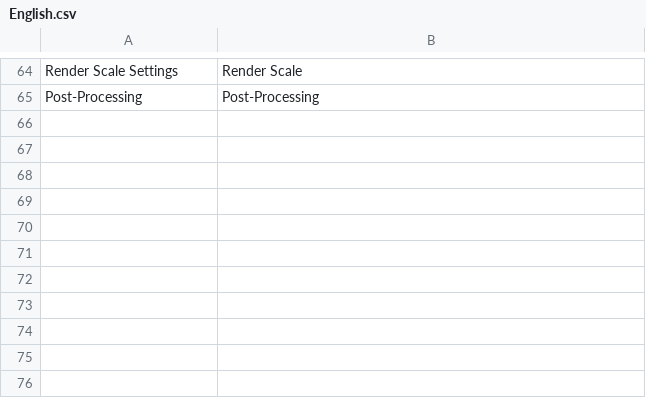
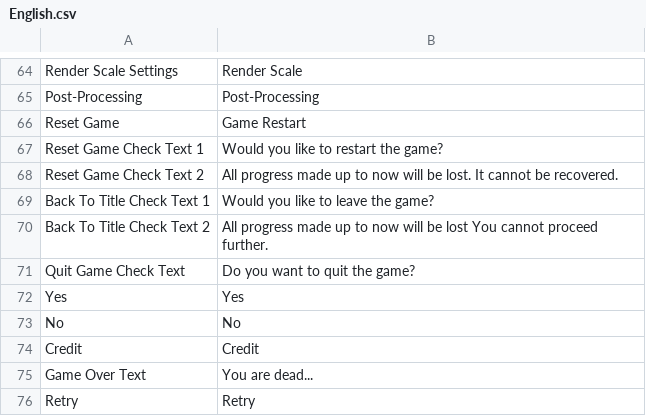
Before and after one commit to Attic-Yellow/3D.Horror.Game.Project, a CSV file: Assets/UIText/English.csv, drawn as a sheet; only a part is shown, gaps mark what is left out.

```diff
--- a/Assets/UIText/English.csv
+++ b/Assets/UIText/English.csv
@@ -65 +65,12 @@ Render Scale Settings,Render Scale
 Post-Processing,Post-Processing
+Reset Game,Game Restart
+Reset Game Check Text 1,Would you like to restart the game?
+Reset Game Check Text 2,All progress made up to now will be lost. It cannot be recovered.
+Back To Title Check Text 1,Would you like to  leave the game?
+Back To Title Check Text 2,All progress made up to now will be lost You cannot proceed further.
+Quit Game Check Text,Do you want to quit the game?
+Yes,Yes
+No,No
+Credit,Credit
+Game Over Text,You are dead...
+Retry,Retry
```
Also changed, not shown: Assets/UIText/Korean.csv, 13 other files.
